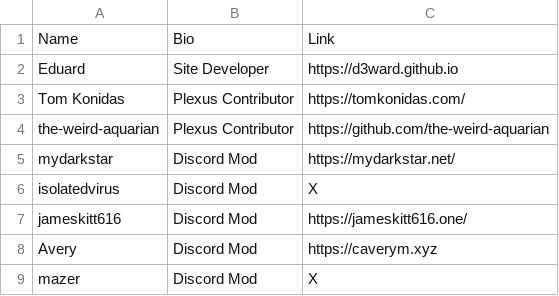
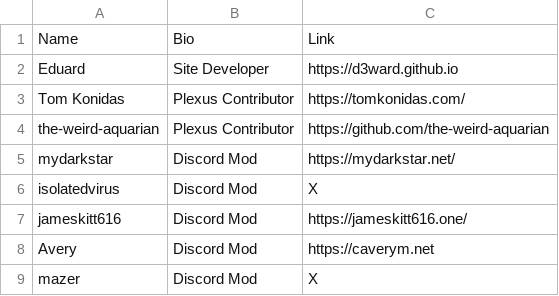
Before and after one commit to techlore/channel-content, a CSV file: Assets/thanks.csv, drawn as a sheet.

Commit message:
Fixed Link

```diff
--- a/Assets/thanks.csv
+++ b/Assets/thanks.csv
@@ -7,3 +7,3 @@ isolatedvirus,Discord Mod,X
 jameskitt616,Discord Mod,https://jameskitt616.one/
-Avery,Discord Mod,https://caverym.xyz
+Avery,Discord Mod,https://caverym.net
 mazer,Discord Mod,X
```
